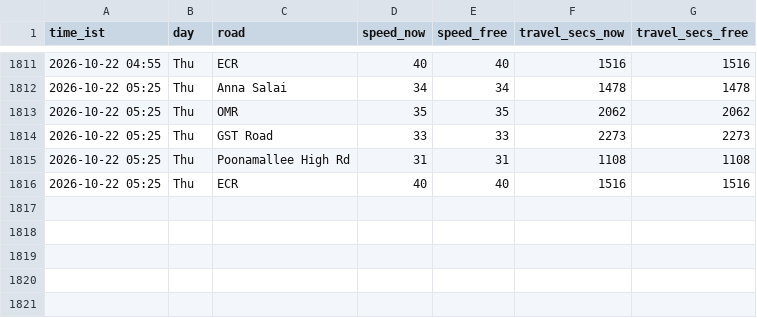
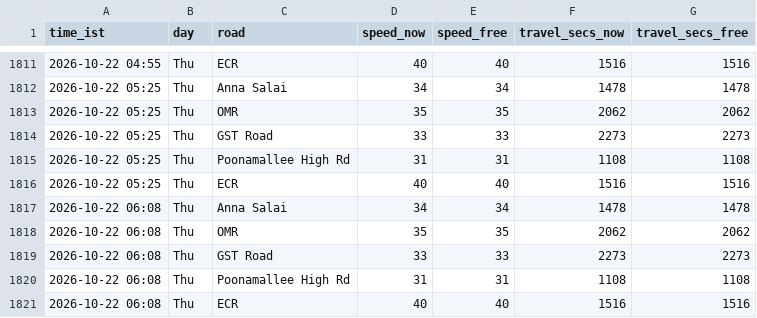
Before and after one commit to kannacodrex/chennai-traffic, a CSV file: data/readings.csv, drawn as a sheet; only a part is shown, gaps mark what is left out; the diff names each change by its address in the sheet, - before the commit and + after, or states it on an @@ line.

Commit message:
Add readings

```diff
--- a/data/readings.csv
+++ b/data/readings.csv
+row 1817: 2026-10-22 06:08 | Thu | Anna Salai | 34 | 34 | 1478 | 1478
+row 1818: 2026-10-22 06:08 | Thu | OMR | 35 | 35 | 2062 | 2062
+row 1819: 2026-10-22 06:08 | Thu | GST Road | 33 | 33 | 2273 | 2273
+row 1820: 2026-10-22 06:08 | Thu | Poonamallee High Rd | 31 | 31 | 1108 | 1108
+row 1821: 2026-10-22 06:08 | Thu | ECR | 40 | 40 | 1516 | 1516
```
